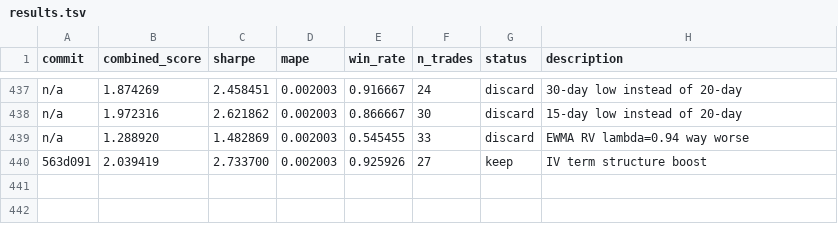
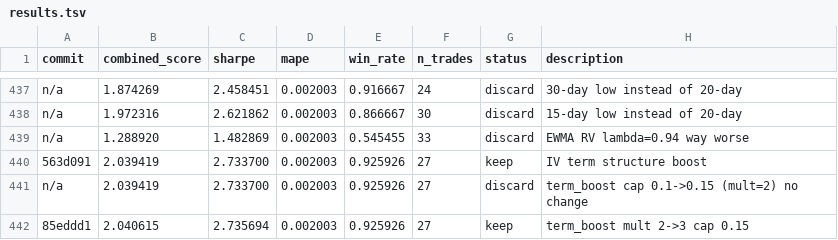
Before and after one commit to jacobwright32/option-pricing-tuning, a TSV file: results.tsv, drawn as a sheet; only a part is shown, gaps mark what is left out.

```diff
--- a/results.tsv
+++ b/results.tsv
@@ -440 +440,3 @@ n/a	1.288920	1.482869	0.002003	0.545455	33	discard	EWMA RV lambda=0.94 way worse
 563d091	2.039419	2.733700	0.002003	0.925926	27	keep	IV term structure boost
+n/a	2.039419	2.733700	0.002003	0.925926	27	discard	term_boost cap 0.1->0.15 (mult=2) no change
+85eddd1	2.040615	2.735694	0.002003	0.925926	27	keep	term_boost mult 2->3 cap 0.15
```
